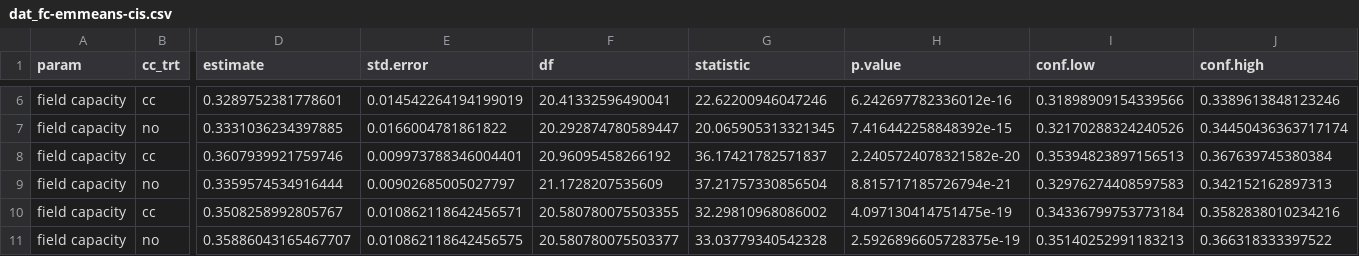
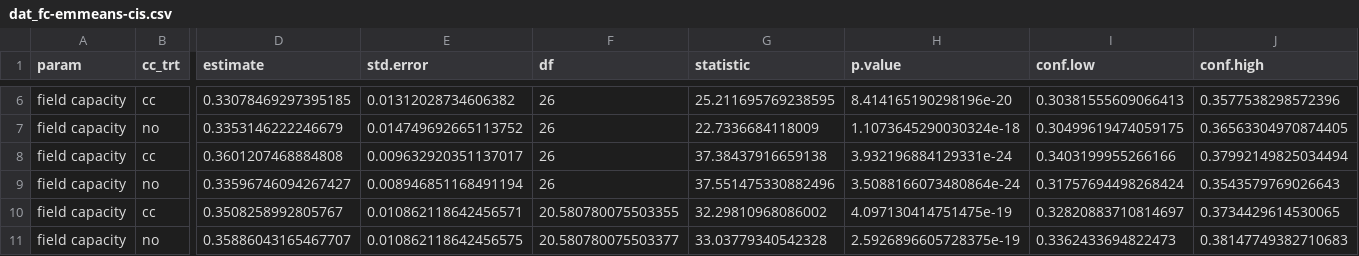
Before and after one commit to vanichols/ghproj_sare18, a CSV file: 01_fit-models/dat_fc-emmeans-cis.csv, drawn as a sheet; only a part is shown, gaps mark what is left out; the diff covers the shown part only; the diff names each change by its address in the sheet, - before the commit and + after, or states it on an @@ line.

```diff
--- a/01_fit-models/dat_fc-emmeans-cis.csv
+++ b/01_fit-models/dat_fc-emmeans-cis.csv
-D6 (estimate): 0.3289752381778601
+D6 (estimate): 0.33078469297395185
-E6 (std.error): 0.014542264194199019
+E6 (std.error): 0.01312028734606382
-F6 (df): 20.41332596490041
+F6 (df): 26
-G6 (statistic): 22.62200946047246
+G6 (statistic): 25.211695769238595
-H6 (p.value): 6.242697782336012e-16
+H6 (p.value): 8.414165190298196e-20
-I6 (conf.low): 0.31898909154339566
+I6 (conf.low): 0.30381555609066413
-J6 (conf.high): 0.3389613848123246
+J6 (conf.high): 0.3577538298572396
-D7 (estimate): 0.3331036234397885
+D7 (estimate): 0.3353146222246679
-E7 (std.error): 0.0166004781861822
+E7 (std.error): 0.014749692665113752
-F7 (df): 20.292874780589447
+F7 (df): 26
-G7 (statistic): 20.065905313321345
+G7 (statistic): 22.7336684118009
-H7 (p.value): 7.416442258848392e-15
+H7 (p.value): 1.1073645290030324e-18
-I7 (conf.low): 0.32170288324240526
+I7 (conf.low): 0.30499619474059175
-J7 (conf.high): 0.34450436363717174
+J7 (conf.high): 0.36563304970874405
-D8 (estimate): 0.3607939921759746
+D8 (estimate): 0.3601207468884808
-E8 (std.error): 0.009973788346004401
+E8 (std.error): 0.009632920351137017
-F8 (df): 20.96095458266192
+F8 (df): 26
-G8 (statistic): 36.17421782571837
+G8 (statistic): 37.38437916659138
-H8 (p.value): 2.2405724078321582e-20
+H8 (p.value): 3.932196884129331e-24
-I8 (conf.low): 0.35394823897156513
+I8 (conf.low): 0.3403199955266166
-J8 (conf.high): 0.367639745380384
+J8 (conf.high): 0.37992149825034494
-D9 (estimate): 0.3359574534916444
+D9 (estimate): 0.33596746094267427
-E9 (std.error): 0.00902685005027797
+E9 (std.error): 0.008946851168491194
-F9 (df): 21.1728207535609
+F9 (df): 26
-G9 (statistic): 37.21757330856504
+G9 (statistic): 37.551475330882496
-H9 (p.value): 8.815717185726794e-21
+H9 (p.value): 3.5088166073480864e-24
-I9 (conf.low): 0.32976274408597583
+I9 (conf.low): 0.31757694498268424
-J9 (conf.high): 0.342152162897313
+J9 (conf.high): 0.3543579769026643
-I10 (conf.low): 0.34336799753773184
+I10 (conf.low): 0.32820883710814697
-J10 (conf.high): 0.3582838010234216
+J10 (conf.high): 0.3734429614530065
-I11 (conf.low): 0.35140252991183213
+I11 (conf.low): 0.3362433694822473
-J11 (conf.high): 0.366318333397522
+J11 (conf.high): 0.38147749382710683
```
Also changed, not shown: 40 edited cells elsewhere in this file, 01_fit-models/dat_fc-emmeans-diff.csv, 01_fit-models/dat_sat-emmeans-cis.csv, 6 other files.
